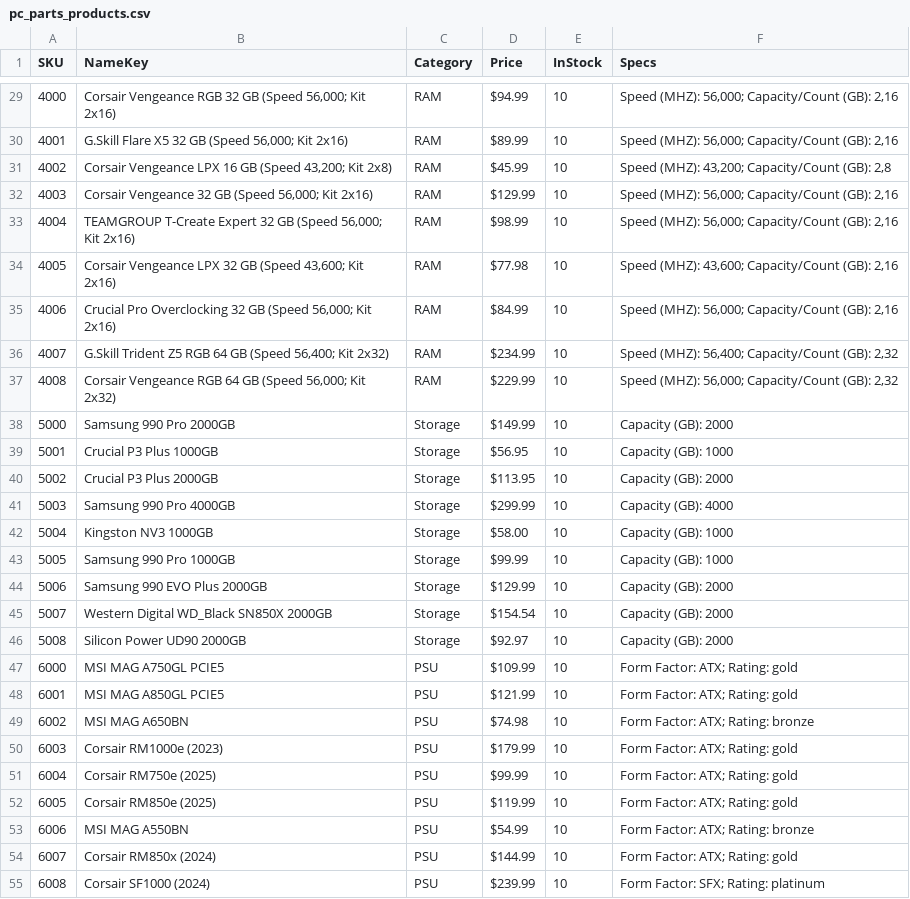
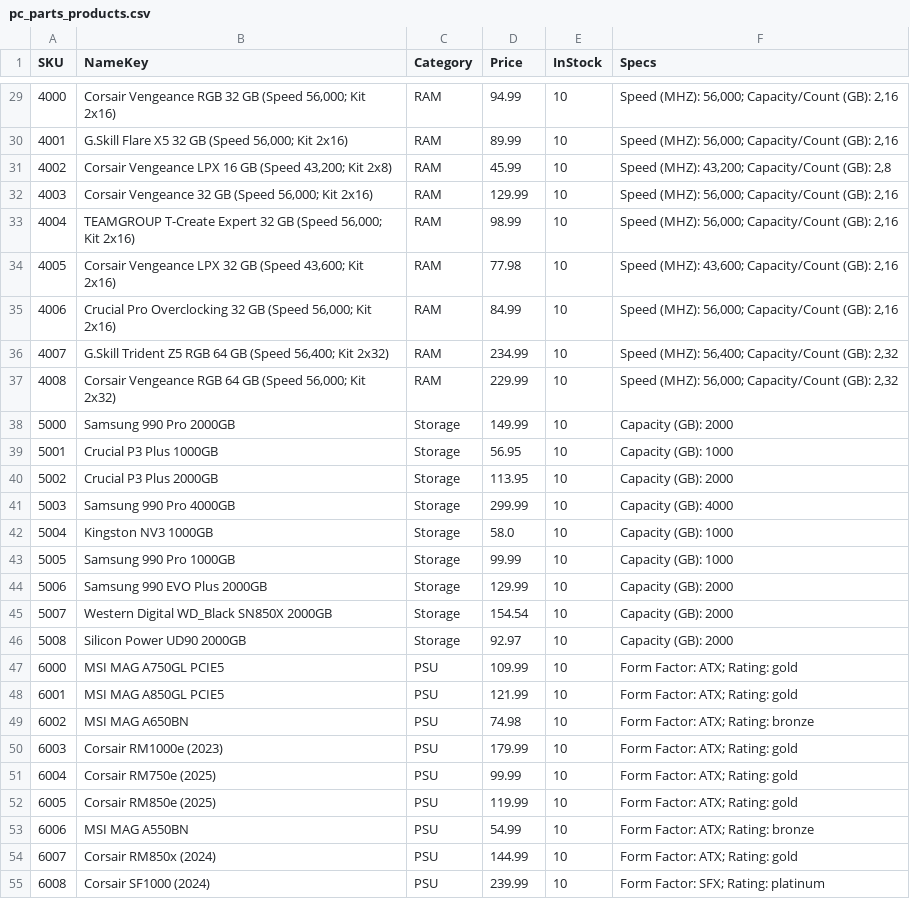
Before and after one commit to ColinDuggan0/cis22c-byopc-group-project, a CSV file: pc_parts_products.csv, drawn as a sheet; only a part is shown, gaps mark what is left out; the diff covers the shown part only.

```diff
--- a/pc_parts_products.csv
+++ b/pc_parts_products.csv
@@ -29,27 +29,27 @@
-4000,"Corsair Vengeance RGB 32 GB (Speed 56,000; Kit 2x16)",RAM,$94.99,10,"Speed (MHZ): 56,000; Capacity/Count (GB): 2,16"
-4001,"G.Skill Flare X5 32 GB (Speed 56,000; Kit 2x16)",RAM,$89.99,10,"Speed (MHZ): 56,000; Capacity/Count (GB): 2,16"
-4002,"Corsair Vengeance LPX 16 GB (Speed 43,200; Kit 2x8)",RAM,$45.99,10,"Speed (MHZ): 43,200; Capacity/Count (GB): 2,8"
-4003,"Corsair Vengeance 32 GB (Speed 56,000; Kit 2x16)",RAM,$129.99,10,"Speed (MHZ): 56,000; Capacity/Count (GB): 2,16"
-4004,"TEAMGROUP T-Create Expert 32 GB (Speed 56,000; Kit 2x16)",RAM,$98.99,10,"Speed (MHZ): 56,000; Capacity/Count (GB): 2,16"
-4005,"Corsair Vengeance LPX 32 GB (Speed 43,600; Kit 2x16)",RAM,$77.98,10,"Speed (MHZ): 43,600; Capacity/Count (GB): 2,16"
-4006,"Crucial Pro Overclocking 32 GB (Speed 56,000; Kit 2x16)",RAM,$84.99,10,"Speed (MHZ): 56,000; Capacity/Count (GB): 2,16"
-4007,"G.Skill Trident Z5 RGB 64 GB (Speed 56,400; Kit 2x32)",RAM,$234.99,10,"Speed (MHZ): 56,400; Capacity/Count (GB): 2,32"
-4008,"Corsair Vengeance RGB 64 GB (Speed 56,000; Kit 2x32)",RAM,$229.99,10,"Speed (MHZ): 56,000; Capacity/Count (GB): 2,32"
-5000,Samsung 990 Pro 2000GB,Storage,$149.99,10,Capacity (GB): 2000
-5001,Crucial P3 Plus 1000GB,Storage,$56.95,10,Capacity (GB): 1000
-5002,Crucial P3 Plus 2000GB,Storage,$113.95,10,Capacity (GB): 2000
-5003,Samsung 990 Pro 4000GB,Storage,$299.99,10,Capacity (GB): 4000
-5004,Kingston NV3 1000GB,Storage,$58.00,10,Capacity (GB): 1000
-5005,Samsung 990 Pro 1000GB,Storage,$99.99,10,Capacity (GB): 1000
-5006,Samsung 990 EVO Plus 2000GB,Storage,$129.99,10,Capacity (GB): 2000
-5007,Western Digital WD_Black SN850X 2000GB,Storage,$154.54,10,Capacity (GB): 2000
-5008,Silicon Power UD90 2000GB,Storage,$92.97,10,Capacity (GB): 2000
-6000,MSI MAG A750GL PCIE5,PSU,$109.99,10,Form Factor: ATX; Rating: gold
-6001,MSI MAG A850GL PCIE5,PSU,$121.99,10,Form Factor: ATX; Rating: gold
-6002,MSI MAG A650BN,PSU,$74.98,10,Form Factor: ATX; Rating: bronze
-6003,Corsair RM1000e (2023),PSU,$179.99,10,Form Factor: ATX; Rating: gold
-6004,Corsair RM750e (2025),PSU,$99.99,10,Form Factor: ATX; Rating: gold
-6005,Corsair RM850e (2025),PSU,$119.99,10,Form Factor: ATX; Rating: gold
-6006,MSI MAG A550BN,PSU,$54.99,10,Form Factor: ATX; Rating: bronze
-6007,Corsair RM850x (2024),PSU,$144.99,10,Form Factor: ATX; Rating: gold
-6008,Corsair SF1000 (2024),PSU,$239.99,10,Form Factor: SFX; Rating: platinum
+4000,"Corsair Vengeance RGB 32 GB (Speed 56,000; Kit 2x16)",RAM,94.99,10,"Speed (MHZ): 56,000; Capacity/Count (GB): 2,16"
+4001,"G.Skill Flare X5 32 GB (Speed 56,000; Kit 2x16)",RAM,89.99,10,"Speed (MHZ): 56,000; Capacity/Count (GB): 2,16"
+4002,"Corsair Vengeance LPX 16 GB (Speed 43,200; Kit 2x8)",RAM,45.99,10,"Speed (MHZ): 43,200; Capacity/Count (GB): 2,8"
+4003,"Corsair Vengeance 32 GB (Speed 56,000; Kit 2x16)",RAM,129.99,10,"Speed (MHZ): 56,000; Capacity/Count (GB): 2,16"
+4004,"TEAMGROUP T-Create Expert 32 GB (Speed 56,000; Kit 2x16)",RAM,98.99,10,"Speed (MHZ): 56,000; Capacity/Count (GB): 2,16"
+4005,"Corsair Vengeance LPX 32 GB (Speed 43,600; Kit 2x16)",RAM,77.98,10,"Speed (MHZ): 43,600; Capacity/Count (GB): 2,16"
+4006,"Crucial Pro Overclocking 32 GB (Speed 56,000; Kit 2x16)",RAM,84.99,10,"Speed (MHZ): 56,000; Capacity/Count (GB): 2,16"
+4007,"G.Skill Trident Z5 RGB 64 GB (Speed 56,400; Kit 2x32)",RAM,234.99,10,"Speed (MHZ): 56,400; Capacity/Count (GB): 2,32"
+4008,"Corsair Vengeance RGB 64 GB (Speed 56,000; Kit 2x32)",RAM,229.99,10,"Speed (MHZ): 56,000; Capacity/Count (GB): 2,32"
+5000,Samsung 990 Pro 2000GB,Storage,149.99,10,Capacity (GB): 2000
+5001,Crucial P3 Plus 1000GB,Storage,56.95,10,Capacity (GB): 1000
+5002,Crucial P3 Plus 2000GB,Storage,113.95,10,Capacity (GB): 2000
+5003,Samsung 990 Pro 4000GB,Storage,299.99,10,Capacity (GB): 4000
+5004,Kingston NV3 1000GB,Storage,58.0,10,Capacity (GB): 1000
+5005,Samsung 990 Pro 1000GB,Storage,99.99,10,Capacity (GB): 1000
+5006,Samsung 990 EVO Plus 2000GB,Storage,129.99,10,Capacity (GB): 2000
+5007,Western Digital WD_Black SN850X 2000GB,Storage,154.54,10,Capacity (GB): 2000
+5008,Silicon Power UD90 2000GB,Storage,92.97,10,Capacity (GB): 2000
+6000,MSI MAG A750GL PCIE5,PSU,109.99,10,Form Factor: ATX; Rating: gold
+6001,MSI MAG A850GL PCIE5,PSU,121.99,10,Form Factor: ATX; Rating: gold
+6002,MSI MAG A650BN,PSU,74.98,10,Form Factor: ATX; Rating: bronze
+6003,Corsair RM1000e (2023),PSU,179.99,10,Form Factor: ATX; Rating: gold
+6004,Corsair RM750e (2025),PSU,99.99,10,Form Factor: ATX; Rating: gold
+6005,Corsair RM850e (2025),PSU,119.99,10,Form Factor: ATX; Rating: gold
+6006,MSI MAG A550BN,PSU,54.99,10,Form Factor: ATX; Rating: bronze
+6007,Corsair RM850x (2024),PSU,144.99,10,Form Factor: ATX; Rating: gold
+6008,Corsair SF1000 (2024),PSU,239.99,10,Form Factor: SFX; Rating: platinum
```
Also changed, not shown: 45 edited cells elsewhere in this file, 2 other files.
